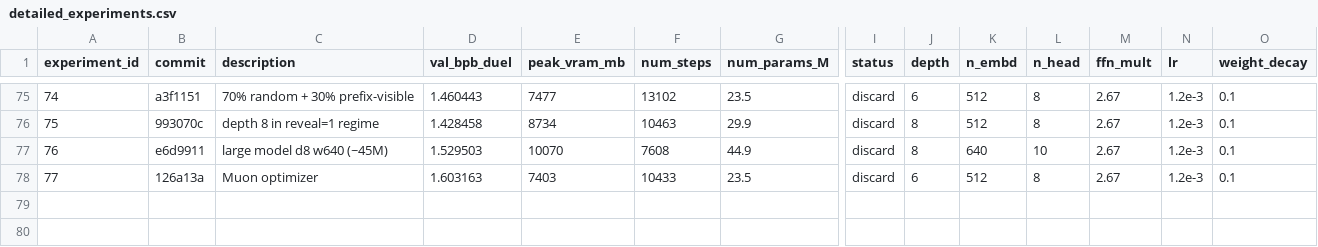
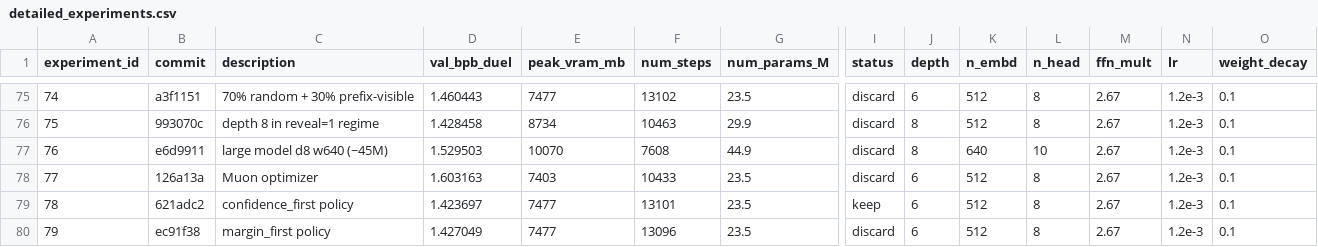
Before and after one commit to zzsi/autoresearch-dllm, a CSV file: detailed_experiments.csv, drawn as a sheet; only a part is shown, gaps mark what is left out; rows hold the shown columns only; the diff names each change by its address in the sheet, - before the commit and + after, or states it on an @@ line.

```diff
--- a/detailed_experiments.csv
+++ b/detailed_experiments.csv
+row 79: 78 | 621adc2 | confidence_first policy | 1.423697 | 7477 | 13101 | 23.5 | keep | 6 | 512 | 8 | 2.67 | 1.2e-3 | 0.1
+row 80: 79 | ec91f38 | margin_first policy | 1.427049 | 7477 | 13096 | 23.5 | discard | 6 | 512 | 8 | 2.67 | 1.2e-3 | 0.1
```
Also changed, not shown: 1 other file.
